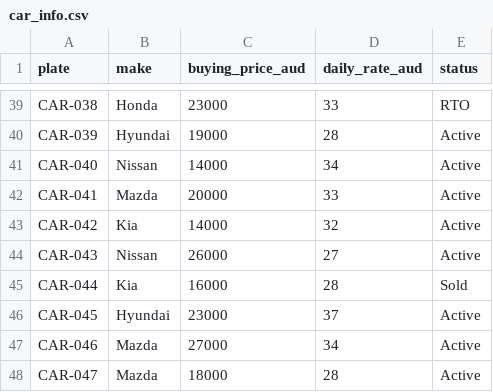
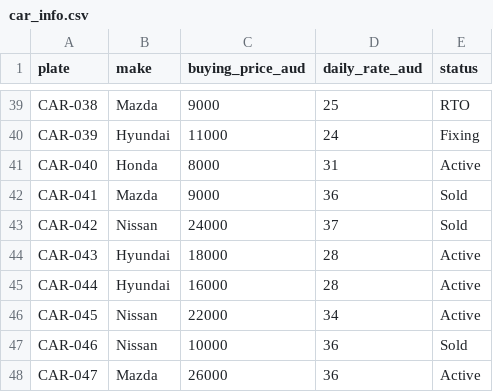
Before and after one commit to hongnganguyen/Hong-Nga-Portfolio, a CSV file: projects/car-rental-overview-powerbi/data/car_info.csv, drawn as a sheet; only a part is shown, gaps mark what is left out; the diff covers the shown part only; the diff names each change by its address in the sheet, - before the commit and + after, or states it on an @@ line.

```diff
--- a/projects/car-rental-overview-powerbi/data/car_info.csv
+++ b/projects/car-rental-overview-powerbi/data/car_info.csv
-B39 (make): Honda
+B39 (make): Mazda
-C39 (buying_price_aud): 23000
+C39 (buying_price_aud): 9000
-D39 (daily_rate_aud): 33
+D39 (daily_rate_aud): 25
-C40 (buying_price_aud): 19000
+C40 (buying_price_aud): 11000
-D40 (daily_rate_aud): 28
+D40 (daily_rate_aud): 24
-E40 (status): Active
+E40 (status): Fixing
-B41 (make): Nissan
+B41 (make): Honda
-C41 (buying_price_aud): 14000
+C41 (buying_price_aud): 8000
-D41 (daily_rate_aud): 34
+D41 (daily_rate_aud): 31
-C42 (buying_price_aud): 20000
+C42 (buying_price_aud): 9000
-D42 (daily_rate_aud): 33
+D42 (daily_rate_aud): 36
-E42:E43 (status): Active
+E42:E43 (status): Sold
-B43 (make): Kia
+B43 (make): Nissan
-C43 (buying_price_aud): 14000
+C43 (buying_price_aud): 24000
-D43 (daily_rate_aud): 32
+D43 (daily_rate_aud): 37
-B44 (make): Nissan
+B44 (make): Hyundai
-C44 (buying_price_aud): 26000
+C44 (buying_price_aud): 18000
-D44 (daily_rate_aud): 27
+D44 (daily_rate_aud): 28
-B45 (make): Kia
+B45 (make): Hyundai
-E45 (status): Sold
+E45 (status): Active
-B46 (make): Hyundai
+B46 (make): Nissan
-C46 (buying_price_aud): 23000
+C46 (buying_price_aud): 22000
-D46 (daily_rate_aud): 37
+D46 (daily_rate_aud): 34
-B47 (make): Mazda
+B47 (make): Nissan
-C47 (buying_price_aud): 27000
+C47 (buying_price_aud): 10000
-D47 (daily_rate_aud): 34
+D47 (daily_rate_aud): 36
-E47 (status): Active
+E47 (status): Sold
-C48 (buying_price_aud): 18000
+C48 (buying_price_aud): 26000
-D48 (daily_rate_aud): 28
+D48 (daily_rate_aud): 36
```
Also changed, not shown: 164 edited cells elsewhere in this file, projects/car-rental-overview-powerbi/data/customer_debt.csv, projects/car-rental-overview-powerbi/data/expenses.csv, 35 other files.
